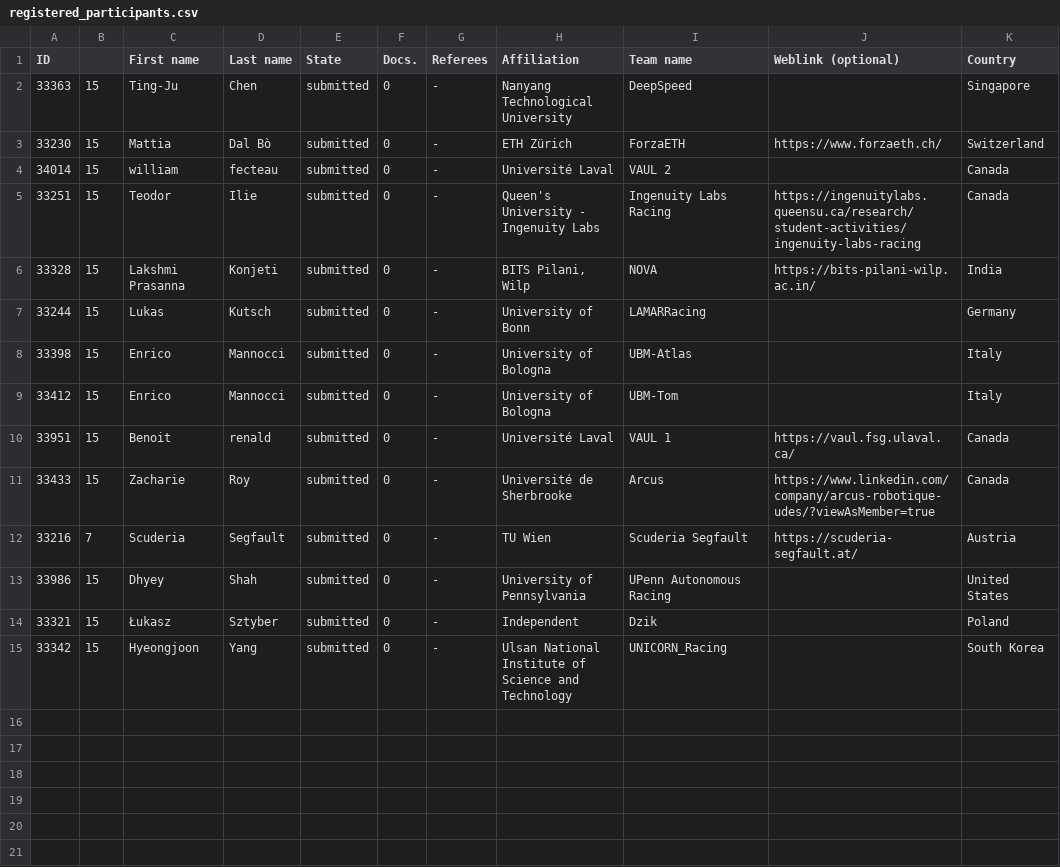
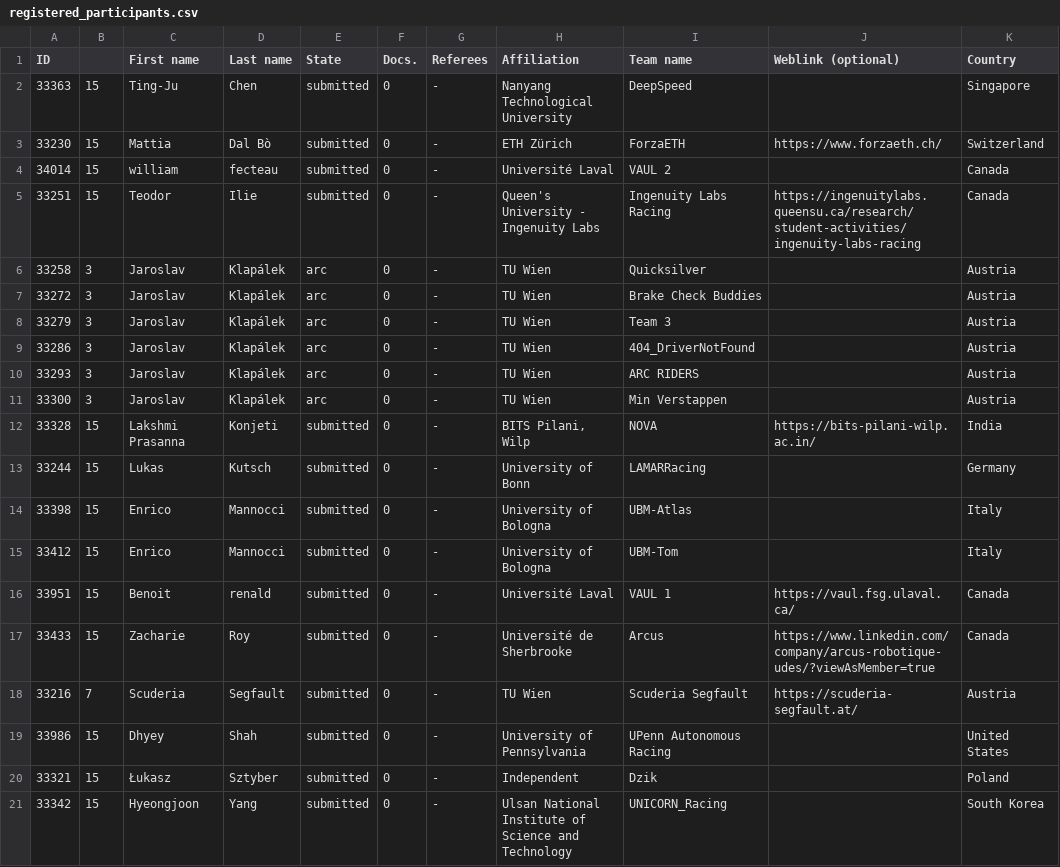
Before and after one commit to f1tenth/icra2026_race, a CSV file: _data/registered_participants.csv, drawn as a sheet.

Commit message:
Registration: Add ARC2026 teams

```diff
--- a/_data/registered_participants.csv
+++ b/_data/registered_participants.csv
@@ -5,2 +5,8 @@
 "33251","15","Teodor","Ilie","submitted","0","-","Queen's University - Ingenuity Labs","Ingenuity Labs Racing","https://ingenuitylabs.queensu.ca/research/student-activities/ingenuity-labs-racing","Canada",
+"33258","3","Jaroslav","Klapálek","arc","0","-","TU Wien","Quicksilver","","Austria",
+"33272","3","Jaroslav","Klapálek","arc","0","-","TU Wien","Brake Check Buddies","","Austria",
+"33279","3","Jaroslav","Klapálek","arc","0","-","TU Wien","Team 3","","Austria",
+"33286","3","Jaroslav","Klapálek","arc","0","-","TU Wien","404_DriverNotFound","","Austria",
+"33293","3","Jaroslav","Klapálek","arc","0","-","TU Wien","ARC RIDERS","","Austria",
+"33300","3","Jaroslav","Klapálek","arc","0","-","TU Wien","Min Verstappen","","Austria",
 "33328","15","Lakshmi Prasanna","Konjeti","submitted","0","-","BITS Pilani, Wilp","NOVA","https://bits-pilani-wilp.ac.in/","India",
```
Also changed, not shown: 1 other file.
